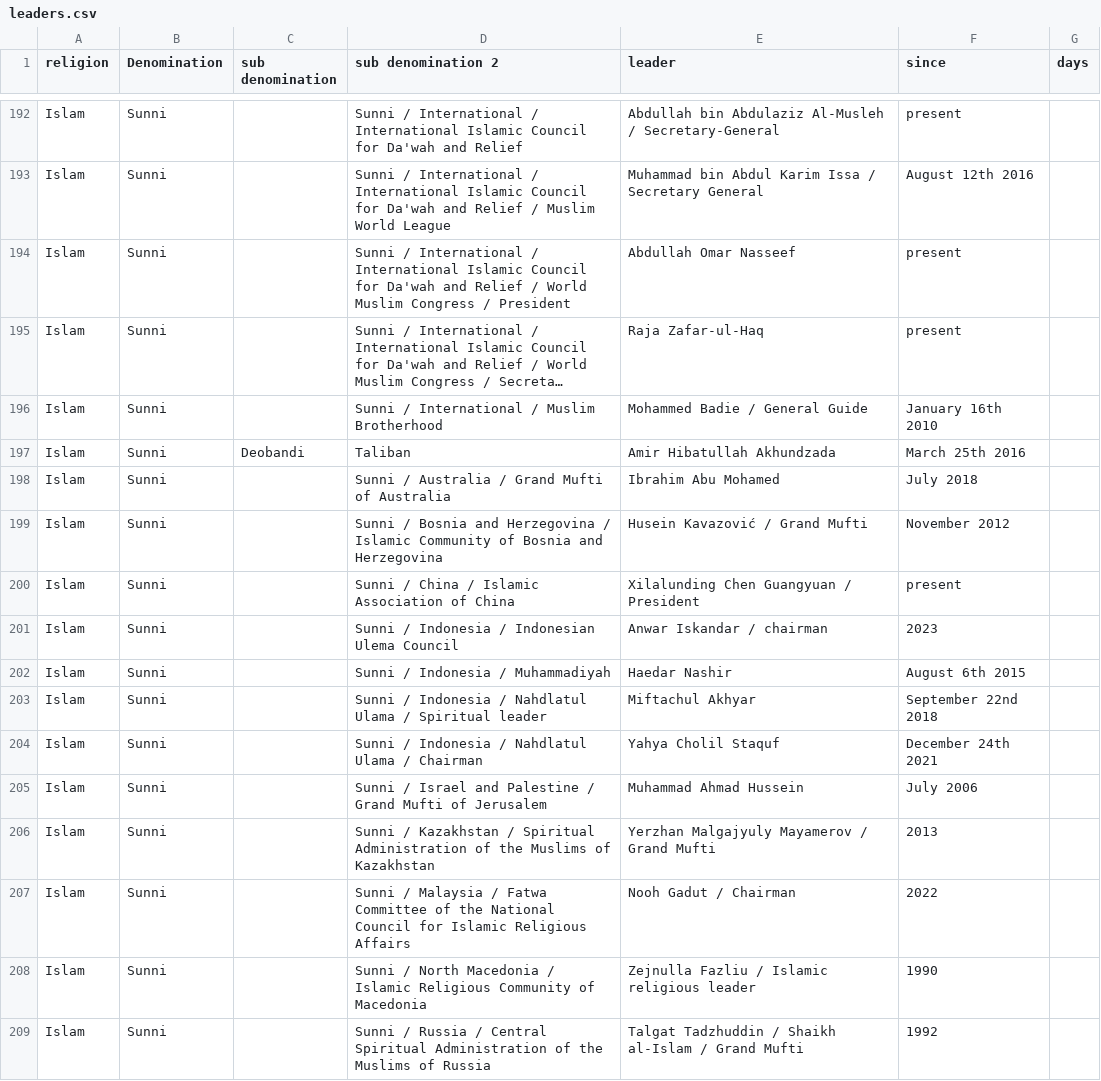
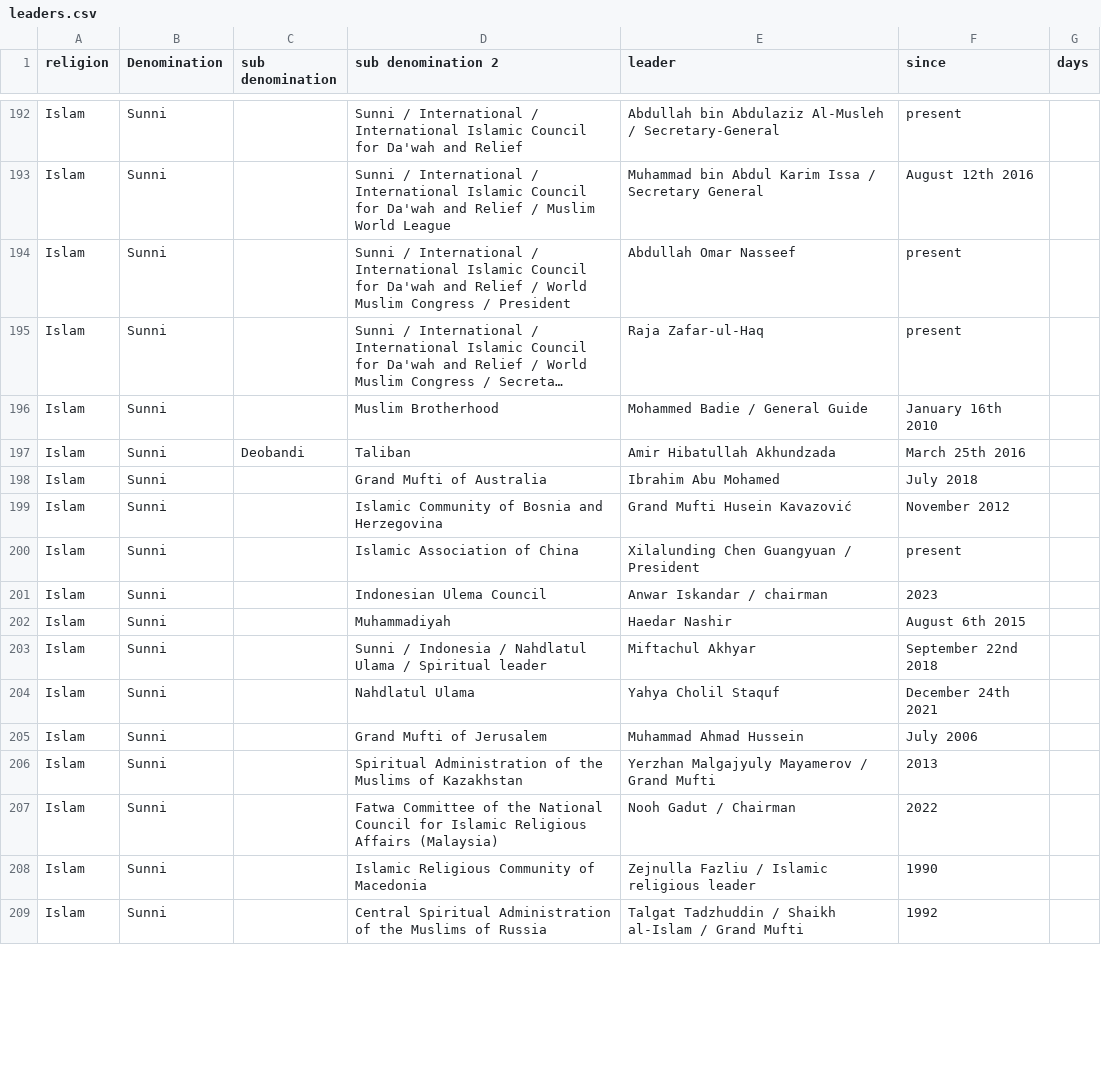
Before and after one commit to vimal7890/vimal, a CSV file: leaders.csv, drawn as a sheet; only a part is shown, gaps mark what is left out; long unchanged cells end in …; the diff covers the shown part only; the diff names each change by its address in the sheet, - before the commit and + after, or states it on an @@ line.

Commit message:
Refactor leaders.csv for improved clarity and consistency in religious denomination entries

```diff
--- a/leaders.csv
+++ b/leaders.csv
-D196 (sub denomination 2): Sunni / International / Muslim Brotherhood
+D196 (sub denomination 2): Muslim Brotherhood
-D198 (sub denomination 2): Sunni / Australia / Grand Mufti of Australia
+D198 (sub denomination 2): Grand Mufti of Australia
-D199 (sub denomination 2): Sunni / Bosnia and Herzegovina / Islamic Community…
+D199 (sub denomination 2): Islamic Community…
-E199 (leader): Husein Kavazović / Grand Mufti
+E199 (leader): Grand Mufti Husein Kavazović
-D200 (sub denomination 2): Sunni / China / Islamic Association of China
+D200 (sub denomination 2): Islamic Association of China
-D201 (sub denomination 2): Sunni / Indonesia / Indonesian Ulema Council
+D201 (sub denomination 2): Indonesian Ulema Council
-D202 (sub denomination 2): Sunni / Indonesia / Muhammadiyah
+D202 (sub denomination 2): Muhammadiyah
-D204 (sub denomination 2): Sunni / Indonesia / Nahdlatul Ulama / Chairman
+D204 (sub denomination 2): Nahdlatul Ulama
-D205 (sub denomination 2): Sunni / Israel and Palestine / Grand Mufti of Jerusalem
+D205 (sub denomination 2): Grand Mufti of Jerusalem
-D206 (sub denomination 2): Sunni / Kazakhstan / Spiritual Administration…
+D206 (sub denomination 2): Spiritual Administration…
-D207 (sub denomination 2): Sunni / Malaysia / Fatwa Committee of the National Council for Islamic Religious Affairs
+D207 (sub denomination 2): Fatwa Committee of the National Council for Islamic Religious Affairs (Malaysia)
-D208 (sub denomination 2): Sunni / North Macedonia / Islamic Religious…
+D208 (sub denomination 2): Islamic Religious…
-D209 (sub denomination 2): Sunni / Russia / Central Spiritual…
+D209 (sub denomination 2): Central Spiritual…
```
Also changed, not shown: 39 edited cells elsewhere in this file.
